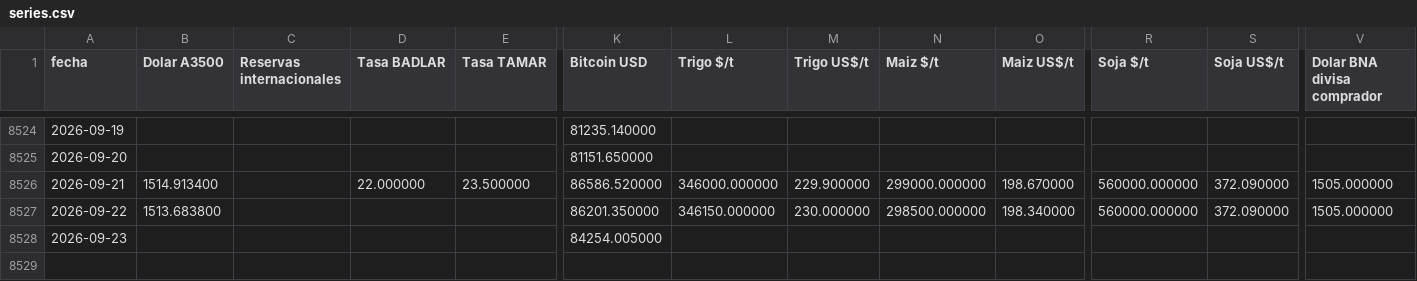
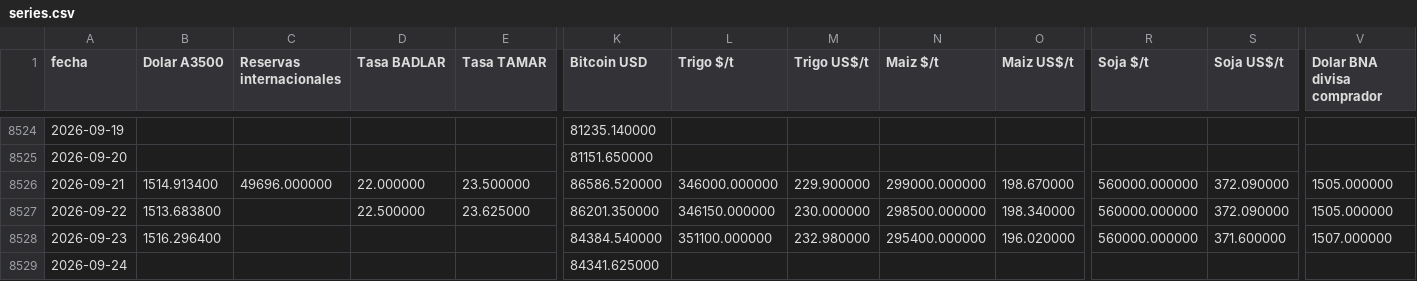
Before and after one commit to jamontedoro/panel-macro, a CSV file: datos/series.csv, drawn as a sheet; only a part is shown, gaps mark what is left out; rows hold the shown columns only; the diff names each change by its address in the sheet, - before the commit and + after, or states it on an @@ line.

```diff
--- a/datos/series.csv
+++ b/datos/series.csv
-C8526 (Reservas internacionales): (empty)
+C8526 (Reservas internacionales): 49696.000000
-D8527 (Tasa BADLAR): (empty)
+D8527 (Tasa BADLAR): 22.500000
-E8527 (Tasa TAMAR): (empty)
+E8527 (Tasa TAMAR): 23.625000
-B8528 (Dolar A3500): (empty)
+B8528 (Dolar A3500): 1516.296400
-K8528 (Bitcoin USD): 84254.005000
+K8528 (Bitcoin USD): 84384.540000
-L8528 (Trigo $/t): (empty)
+L8528 (Trigo $/t): 351100.000000
-M8528 (Trigo US$/t): (empty)
+M8528 (Trigo US$/t): 232.980000
-N8528 (Maiz $/t): (empty)
+N8528 (Maiz $/t): 295400.000000
-O8528 (Maiz US$/t): (empty)
+O8528 (Maiz US$/t): 196.020000
-R8528 (Soja $/t): (empty)
+R8528 (Soja $/t): 560000.000000
-S8528 (Soja US$/t): (empty)
+S8528 (Soja US$/t): 371.600000
-V8528 (Dolar BNA divisa comprador): (empty)
+V8528 (Dolar BNA divisa comprador): 1507.000000
+row 8529: 2026-09-24 |  |  |  |  | 84341.625000
```
Also changed, not shown: datos/control.csv, datos/granos.csv, 2 other files.
